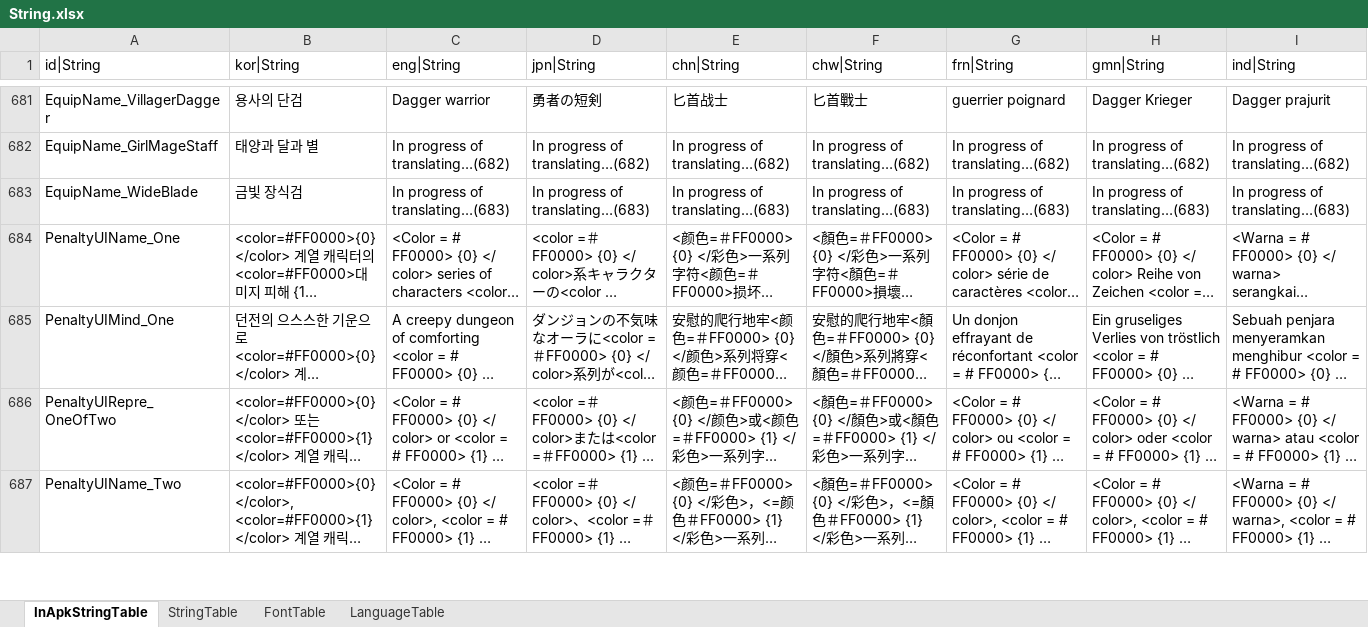
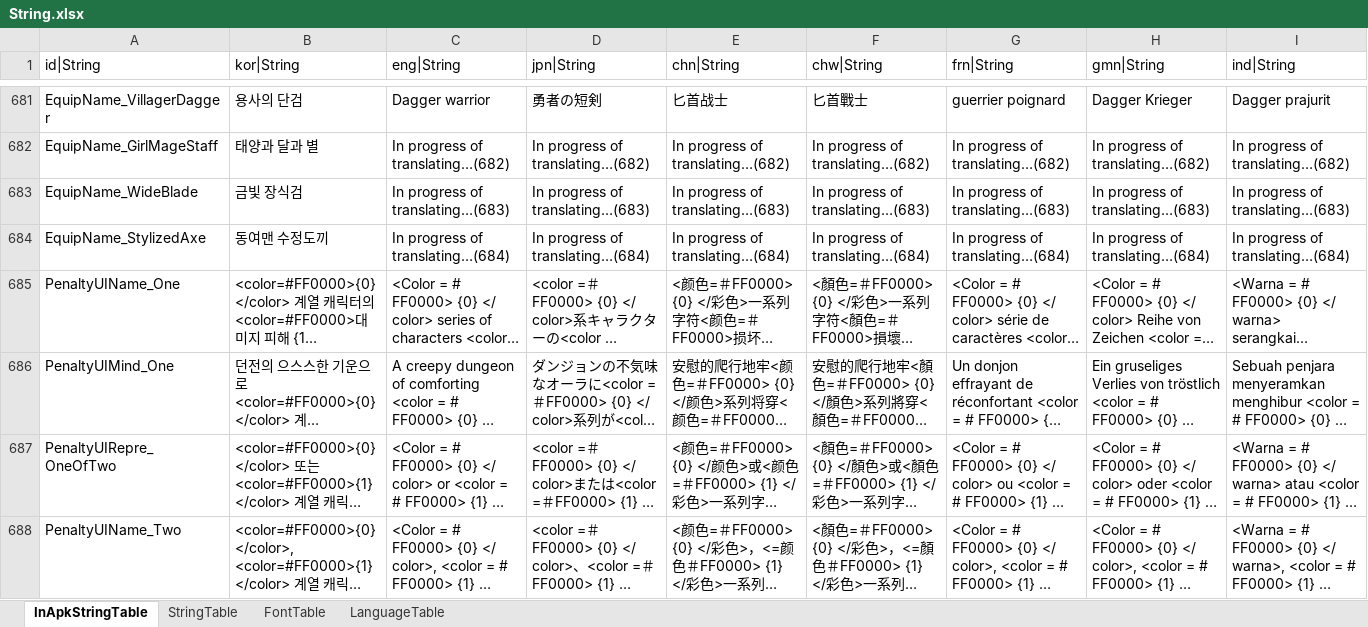
Before and after one commit to hayannal/ProjectNoname, an Excel workbook: Excel/String.xlsx, sheet InApkStringTable, drawn as a sheet; only a part is shown, gaps mark what is left out; long unchanged cells end in …; values as stored, in another font and other column widths than the file's, no borders; rows hold the shown columns only; the diff names each change by its address in the sheet, - before the commit and + after, or states it on an @@ line.

Commit message:
Equip0202 신규 도끼 추가

```diff
--- a/Excel/String.xlsx (sheet InApkStringTable)
+++ b/Excel/String.xlsx (sheet InApkStringTable)
+row 684: EquipName_StylizedAxe | 동여맨 수정도끼 | In progress of translating…(684) | In progress of translating…(684) | In progress of translating…(684) | In progress of translating…(684) | In progress of translating…(684) | In progress of translating…(684) | In progress of translating…(684)
```
Also changed, not shown: Excel/Equip.xlsx, Excel/작업Equip.xlsx, 24 other files.
